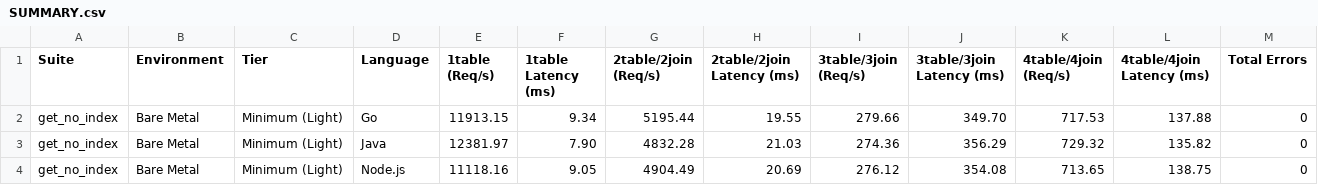
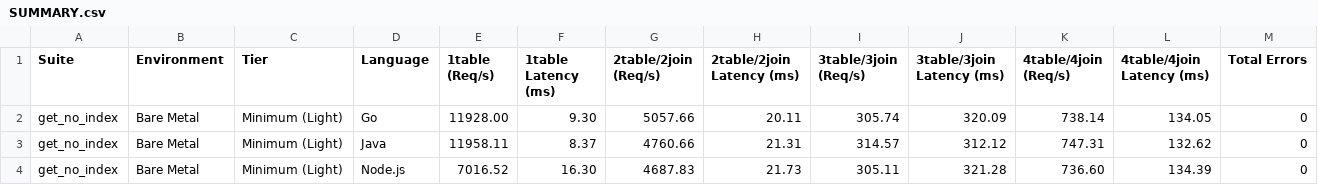
Before and after one commit to bassza009/Programming-Benchmark, a CSV file: main_web_benchmark/results/SUMMARY.csv, drawn as a sheet; only a part is shown; the diff covers the shown part only.

```diff
--- a/main_web_benchmark/results/SUMMARY.csv
+++ b/main_web_benchmark/results/SUMMARY.csv
@@ -1,4 +1,4 @@
 Suite,Environment,Tier,Language,1table (Req/s),1table Latency (ms),2table/2join (Req/s),2table/2join Latency (ms),3table/3join (Req/s),3table/3join Latency (ms),4table/4join (Req/s),4table/4join Latency (ms),Total Errors
-get_no_index,Bare Metal,Minimum (Light),Go,11913.15,9.34,5195.44,19.55,279.66,349.70,717.53,137.88,0
-get_no_index,Bare Metal,Minimum (Light),Java,12381.97,7.90,4832.28,21.03,274.36,356.29,729.32,135.82,0
-get_no_index,Bare Metal,Minimum (Light),Node.js,11118.16,9.05,4904.49,20.69,276.12,354.08,713.65,138.75,0
+get_no_index,Bare Metal,Minimum (Light),Go,11928.00,9.30,5057.66,20.11,305.74,320.09,738.14,134.05,0
+get_no_index,Bare Metal,Minimum (Light),Java,11958.11,8.37,4760.66,21.31,314.57,312.12,747.31,132.62,0
+get_no_index,Bare Metal,Minimum (Light),Node.js,7016.52,16.30,4687.83,21.73,305.11,321.28,736.60,134.39,0
```
Also changed, not shown: 10 added rows and 17 edited cells elsewhere in this file, results/web_benchmark/SUMMARY.csv, 5 other files.
